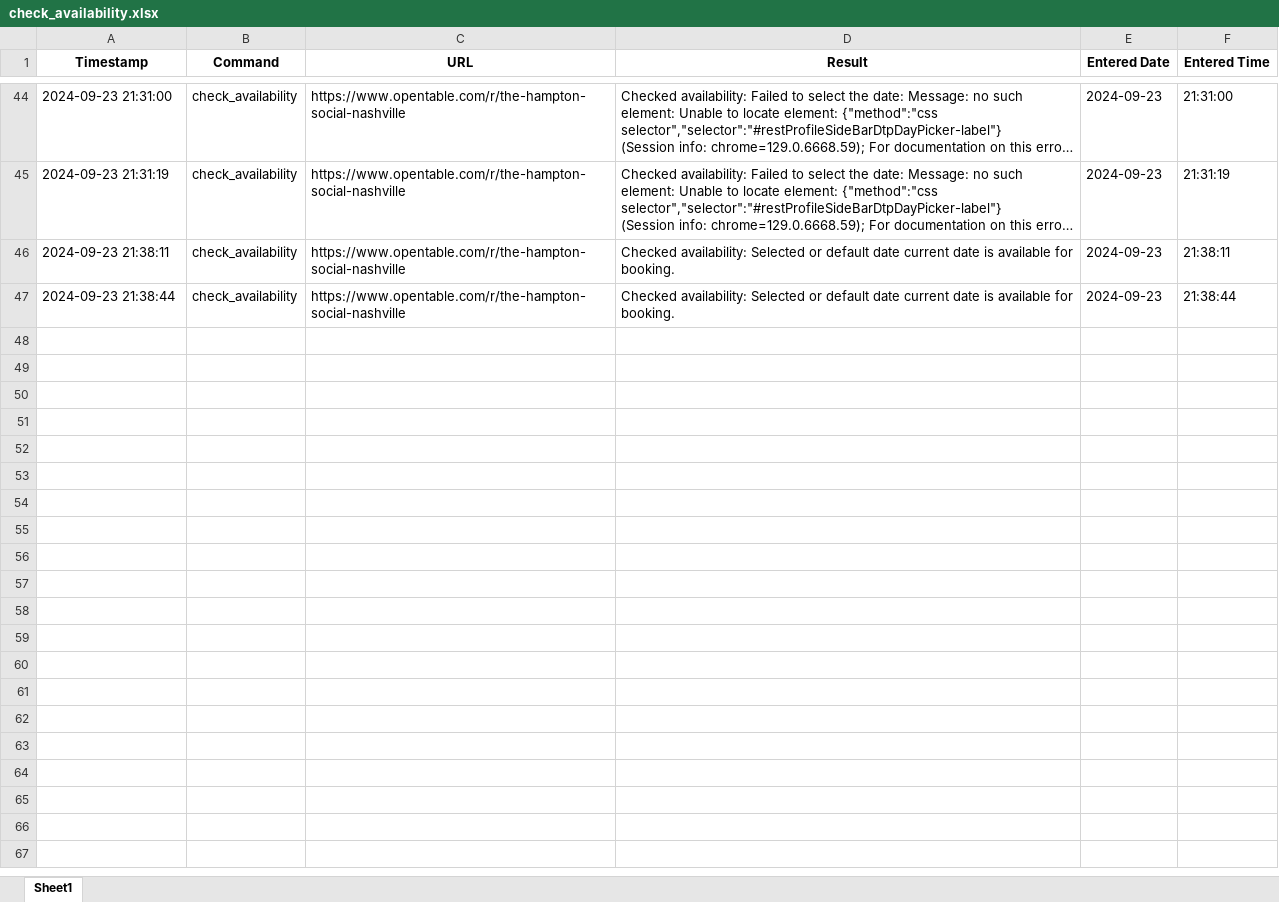
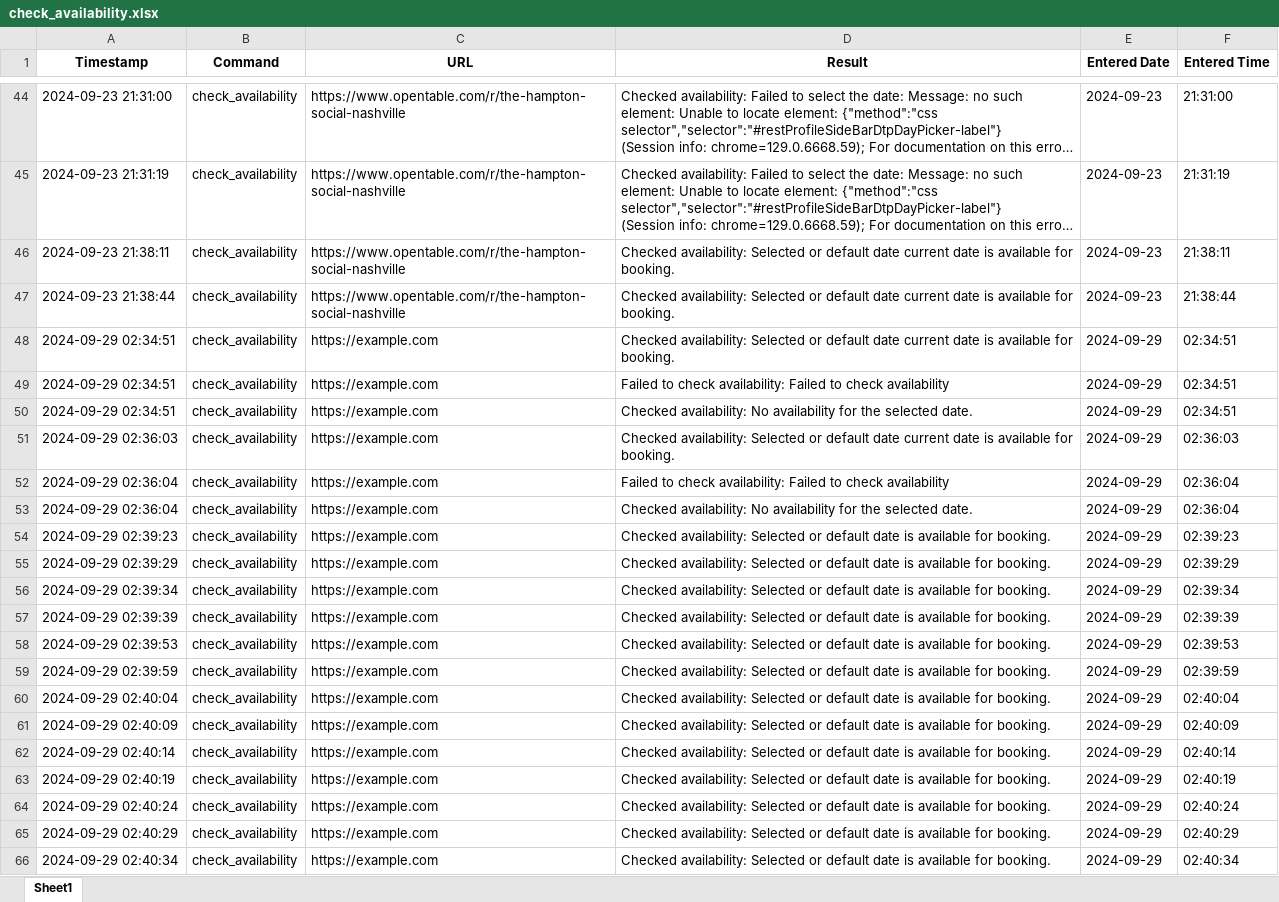
Before and after one commit to oguzky7/DiscordBotProject_CISC699, an Excel workbook: ExportedFiles/excelFiles/check_availability.xlsx, sheet Sheet1, drawn as a sheet; only a part is shown, gaps mark what is left out; long unchanged cells end in …; values as stored, in another font and other column widths than the file's, no borders; the diff covers the shown part only; the diff names each change by its address in the sheet, - before the commit and + after, or states it on an @@ line.

Commit message:
price and availability tests passed

```diff
--- a/ExportedFiles/excelFiles/check_availability.xlsx (sheet Sheet1)
+++ b/ExportedFiles/excelFiles/check_availability.xlsx (sheet Sheet1)
+row 48: 2024-09-29 02:34:51 | check_availability | https://example.com | Checked availability: Selected or default date current date is available for booking. | 2024-09-29 | 02:34:51
+row 49: 2024-09-29 02:34:51 | check_availability | https://example.com | Failed to check availability: Failed to check availability | 2024-09-29 | 02:34:51
+row 50: 2024-09-29 02:34:51 | check_availability | https://example.com | Checked availability: No availability for the selected date. | 2024-09-29 | 02:34:51
+row 51: 2024-09-29 02:36:03 | check_availability | https://example.com | Checked availability: Selected or default date current date is available for booking. | 2024-09-29 | 02:36:03
+row 52: 2024-09-29 02:36:04 | check_availability | https://example.com | Failed to check availability: Failed to check availability | 2024-09-29 | 02:36:04
+row 53: 2024-09-29 02:36:04 | check_availability | https://example.com | Checked availability: No availability for the selected date. | 2024-09-29 | 02:36:04
+row 54: 2024-09-29 02:39:23 | check_availability | https://example.com | Checked availability: Selected or default date is available for booking. | 2024-09-29 | 02:39:23
+row 55: 2024-09-29 02:39:29 | check_availability | https://example.com | Checked availability: Selected or default date is available for booking. | 2024-09-29 | 02:39:29
+row 56: 2024-09-29 02:39:34 | check_availability | https://example.com | Checked availability: Selected or default date is available for booking. | 2024-09-29 | 02:39:34
+row 57: 2024-09-29 02:39:39 | check_availability | https://example.com | Checked availability: Selected or default date is available for booking. | 2024-09-29 | 02:39:39
+row 58: 2024-09-29 02:39:53 | check_availability | https://example.com | Checked availability: Selected or default date is available for booking. | 2024-09-29 | 02:39:53
+row 59: 2024-09-29 02:39:59 | check_availability | https://example.com | Checked availability: Selected or default date is available for booking. | 2024-09-29 | 02:39:59
+row 60: 2024-09-29 02:40:04 | check_availability | https://example.com | Checked availability: Selected or default date is available for booking. | 2024-09-29 | 02:40:04
+row 61: 2024-09-29 02:40:09 | check_availability | https://example.com | Checked availability: Selected or default date is available for booking. | 2024-09-29 | 02:40:09
+row 62: 2024-09-29 02:40:14 | check_availability | https://example.com | Checked availability: Selected or default date is available for booking. | 2024-09-29 | 02:40:14
+row 63: 2024-09-29 02:40:19 | check_availability | https://example.com | Checked availability: Selected or default date is available for booking. | 2024-09-29 | 02:40:19
+row 64: 2024-09-29 02:40:24 | check_availability | https://example.com | Checked availability: Selected or default date is available for booking. | 2024-09-29 | 02:40:24
+row 65: 2024-09-29 02:40:29 | check_availability | https://example.com | Checked availability: Selected or default date is available for booking. | 2024-09-29 | 02:40:29
+row 66: 2024-09-29 02:40:34 | check_availability | https://example.com | Checked availability: Selected or default date is available for booking. | 2024-09-29 | 02:40:34
```
Also changed, not shown: 40 added rows elsewhere in this sheet, ExportedFiles/excelFiles/monitor_price.xlsx, 12 other files.
